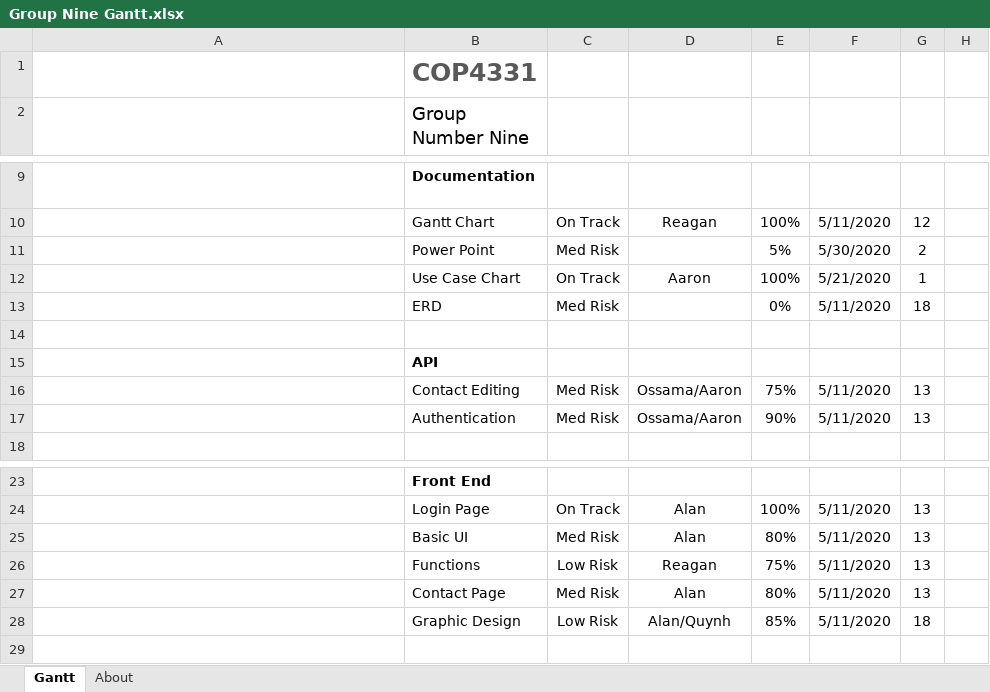
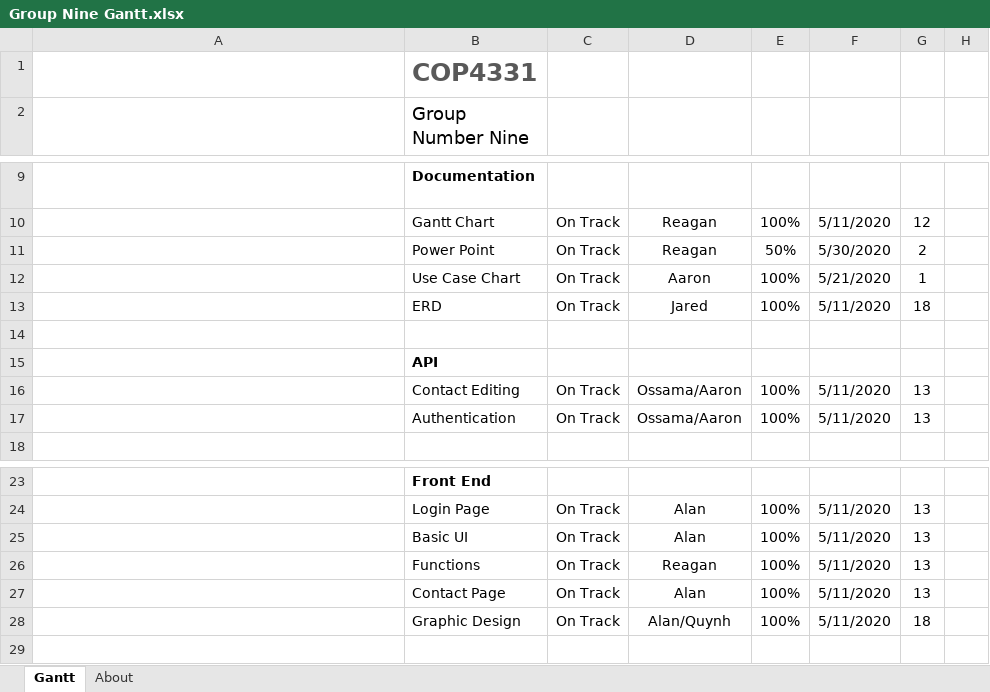
Before and after one commit to oamer6/Group-9-COP4331, an Excel workbook: Group Nine Gantt.xlsx, sheet Gantt, drawn as a sheet; only a part is shown, gaps mark what is left out; long unchanged cells end in …; values as stored, in another font and other column widths than the file's, no borders; charts and pictures and conditional formats and table styles not drawn; the diff names each change by its address in the sheet, - before the commit and + after, or states it on an @@ line.

Commit message:
Add files via upload

```diff
--- a/Group Nine Gantt.xlsx (sheet Gantt)
+++ b/Group Nine Gantt.xlsx (sheet Gantt)
-C11: Med Risk
+C11: On Track
-D11: (empty)
+D11: Reagan
-E11: 5%
+E11: 50%
-C13: Med Risk
+C13: On Track
-D13: (empty)
+D13: Jared
-E13: 0%
+E13: 100%
-C16:C17: Med Risk
+C16:C17: On Track
-E16: 75%
+E16: 100%
-E17: 90%
+E17: 100%
-C25: Med Risk
+C25: On Track
-E25: 80%
+E25: 100%
-C26: Low Risk
+C26: On Track
-E26: 75%
+E26: 100%
-C27: Med Risk
+C27: On Track
-E27: 80%
+E27: 100%
-C28: Low Risk
+C28: On Track
-E28: 85%
+E28: 100%
```
